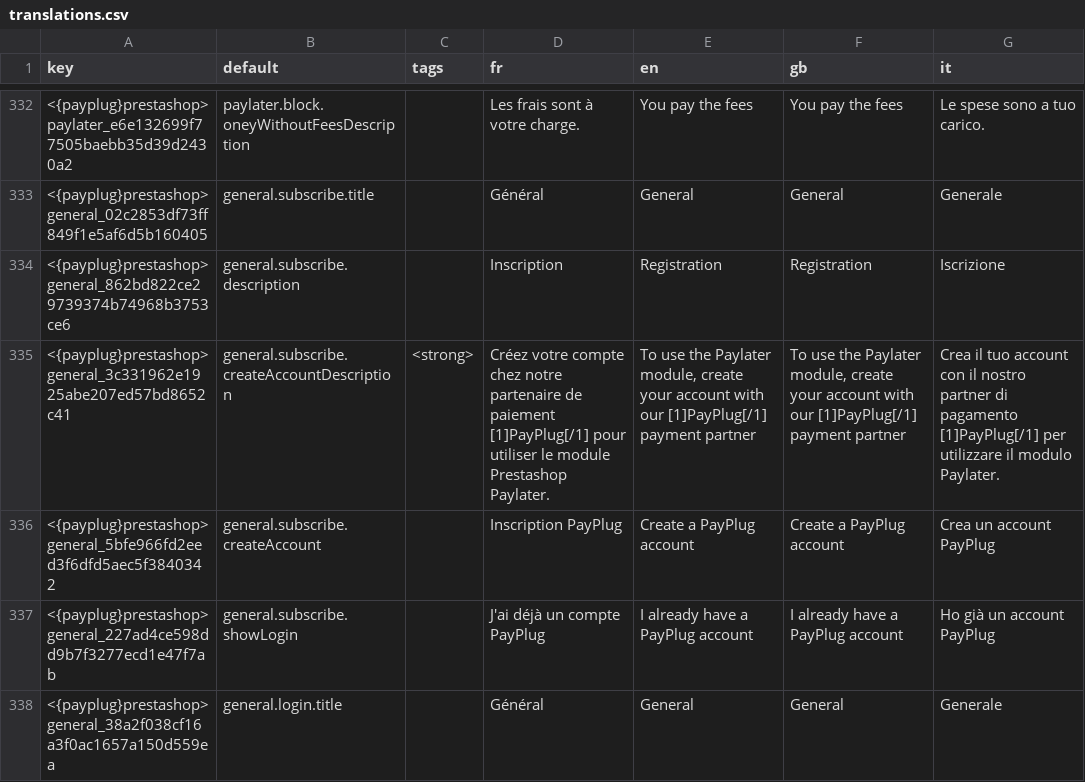
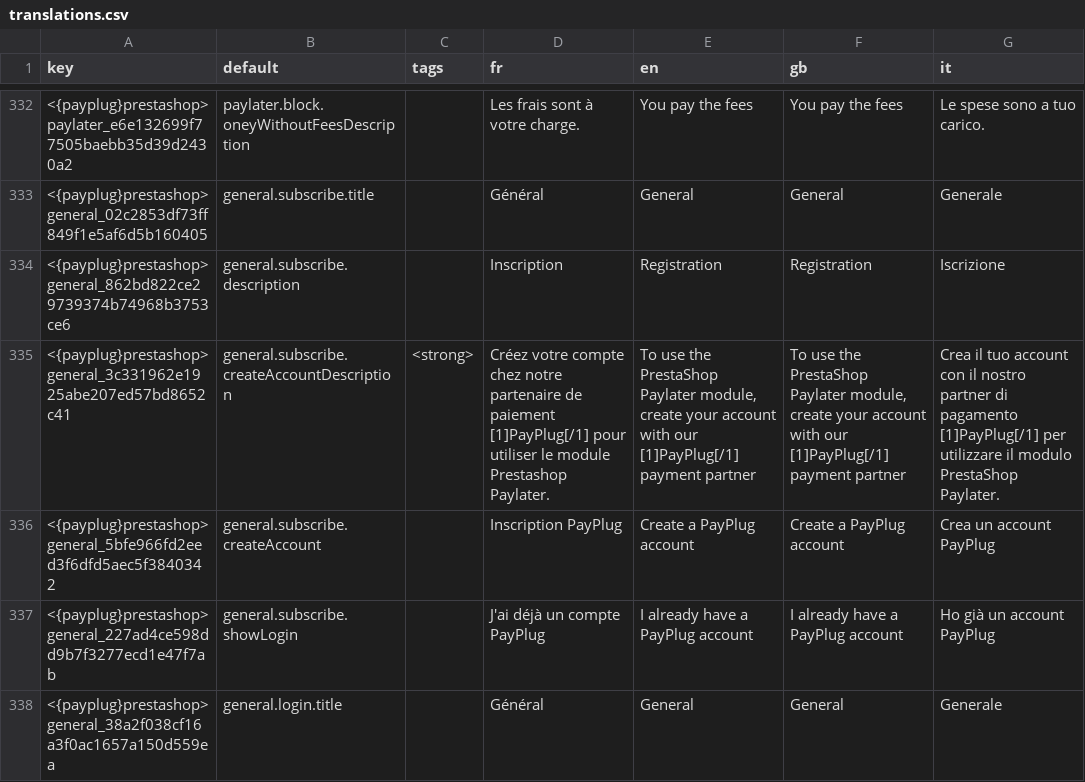
Before and after one commit to payplug/payplug-prestashop, a CSV file: dev/dist/payplug/translations.csv, drawn as a sheet; only a part is shown, gaps mark what is left out; the diff covers the shown part only; the diff names each change by its address in the sheet, - before the commit and + after, or states it on an @@ line.

Commit message:
PRE-930: Change pspaylater module display name

```diff
--- a/dev/dist/payplug/translations.csv
+++ b/dev/dist/payplug/translations.csv
-E335 (en): …use the Paylater module,…
+E335 (en): …use the PrestaShop Paylater module,…
-F335 (gb): …use the Paylater module,…
+F335 (gb): …use the PrestaShop Paylater module,…
-G335 (it): …il modulo Paylater.
+G335 (it): …il modulo PrestaShop Paylater.
```
Also changed, not shown: 2 added rows, 1 removed row and 8 edited cells elsewhere in this file, dev/dist/pspaylater/translations.csv, 4 other files.
